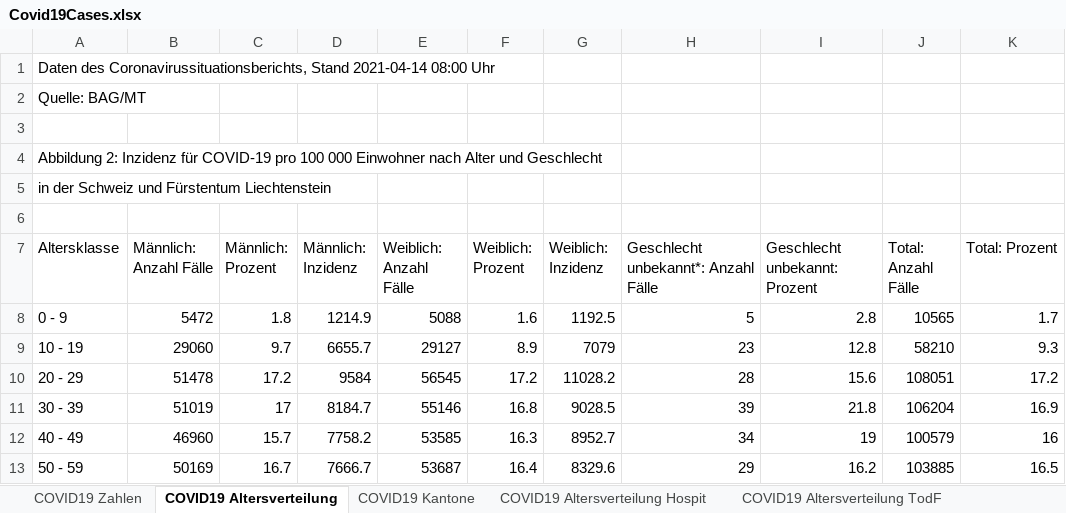
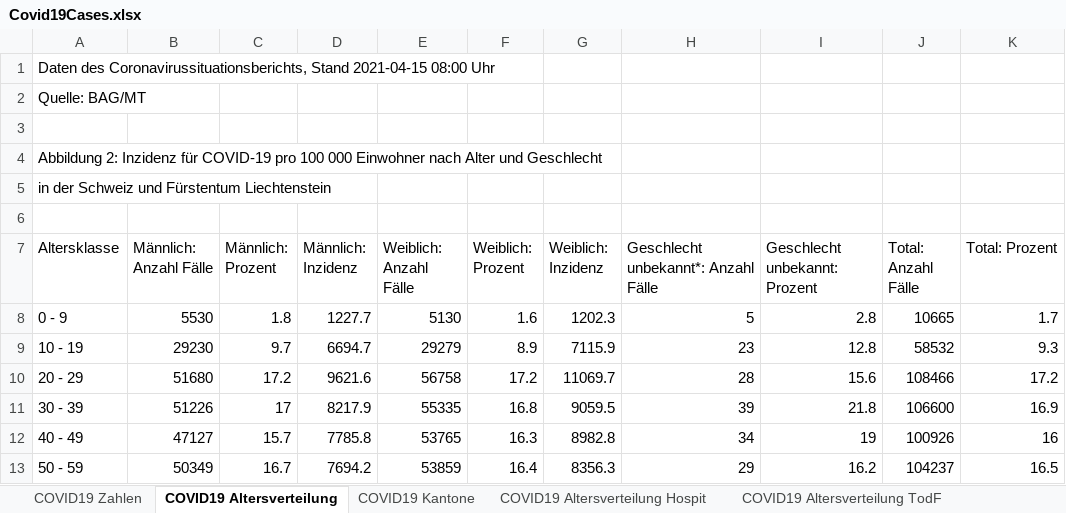
Before and after one commit to dankaufmann/f-curve, an Excel workbook: Data/Covid19Cases.xlsx, sheet COVID19 Altersverteilung, drawn as a sheet; only a part is shown; values as stored, in another font and other column widths than the file's, no borders; the diff covers the shown part only; the diff names each change by its address in the sheet, - before the commit and + after, or states it on an @@ line.

```diff
--- a/Data/Covid19Cases.xlsx (sheet COVID19 Altersverteilung)
+++ b/Data/Covid19Cases.xlsx (sheet COVID19 Altersverteilung)
-A1 (Altersklasse): …Coronavirussituationsberichts, Stand 2021-04-14 08:00 Uhr
+A1 (Altersklasse): …Coronavirussituationsberichts, Stand 2021-04-15 08:00 Uhr
-B8 (Männlich: Anzahl Fälle): 5472
+B8 (Männlich: Anzahl Fälle): 5530
-D8 (Männlich: Inzidenz): 1214.9
+D8 (Männlich: Inzidenz): 1227.7
-E8 (Weiblich: Anzahl Fälle): 5088
+E8 (Weiblich: Anzahl Fälle): 5130
-G8 (Weiblich: Inzidenz): 1192.5
+G8 (Weiblich: Inzidenz): 1202.3
-J8 (Total: Anzahl Fälle): 10565
+J8 (Total: Anzahl Fälle): 10665
-B9 (Männlich: Anzahl Fälle): 29060
+B9 (Männlich: Anzahl Fälle): 29230
-D9 (Männlich: Inzidenz): 6655.7
+D9 (Männlich: Inzidenz): 6694.7
-E9 (Weiblich: Anzahl Fälle): 29127
+E9 (Weiblich: Anzahl Fälle): 29279
-G9 (Weiblich: Inzidenz): 7079
+G9 (Weiblich: Inzidenz): 7115.9
-J9 (Total: Anzahl Fälle): 58210
+J9 (Total: Anzahl Fälle): 58532
-B10 (Männlich: Anzahl Fälle): 51478
+B10 (Männlich: Anzahl Fälle): 51680
-D10 (Männlich: Inzidenz): 9584
+D10 (Männlich: Inzidenz): 9621.6
-E10 (Weiblich: Anzahl Fälle): 56545
+E10 (Weiblich: Anzahl Fälle): 56758
-G10 (Weiblich: Inzidenz): 11028.2
+G10 (Weiblich: Inzidenz): 11069.7
-J10 (Total: Anzahl Fälle): 108051
+J10 (Total: Anzahl Fälle): 108466
-B11 (Männlich: Anzahl Fälle): 51019
+B11 (Männlich: Anzahl Fälle): 51226
-D11 (Männlich: Inzidenz): 8184.7
+D11 (Männlich: Inzidenz): 8217.9
-E11 (Weiblich: Anzahl Fälle): 55146
+E11 (Weiblich: Anzahl Fälle): 55335
-G11 (Weiblich: Inzidenz): 9028.5
+G11 (Weiblich: Inzidenz): 9059.5
-J11 (Total: Anzahl Fälle): 106204
+J11 (Total: Anzahl Fälle): 106600
-B12 (Männlich: Anzahl Fälle): 46960
+B12 (Männlich: Anzahl Fälle): 47127
-D12 (Männlich: Inzidenz): 7758.2
+D12 (Männlich: Inzidenz): 7785.8
-E12 (Weiblich: Anzahl Fälle): 53585
+E12 (Weiblich: Anzahl Fälle): 53765
-G12 (Weiblich: Inzidenz): 8952.7
+G12 (Weiblich: Inzidenz): 8982.8
-J12 (Total: Anzahl Fälle): 100579
+J12 (Total: Anzahl Fälle): 100926
-B13 (Männlich: Anzahl Fälle): 50169
+B13 (Männlich: Anzahl Fälle): 50349
-D13 (Männlich: Inzidenz): 7666.7
+D13 (Männlich: Inzidenz): 7694.2
-E13 (Weiblich: Anzahl Fälle): 53687
+E13 (Weiblich: Anzahl Fälle): 53859
-G13 (Weiblich: Inzidenz): 8329.6
+G13 (Weiblich: Inzidenz): 8356.3
-J13 (Total: Anzahl Fälle): 103885
+J13 (Total: Anzahl Fälle): 104237
```
Also changed, not shown: 16 edited cells elsewhere in this sheet, sheet COVID19 Zahlen, sheet COVID19 Kantone, sheet COVID19 Altersverteilung Hospit, sheet COVID19 Isolation Quarantäne, sheet COVID19 Altersverteilung TodF, Data/Covid19CasesJH.xlsx, 44 other files.
